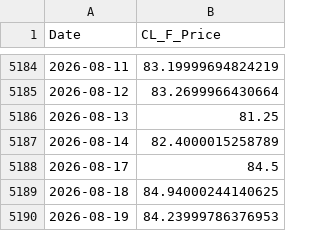
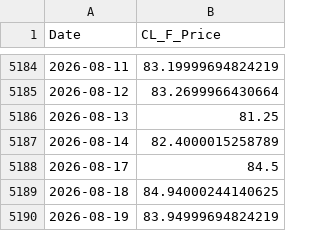
Before and after one commit to 03musab/Deepstream, a CSV file: data/CL_F_processed.csv, drawn as a sheet; only a part is shown, gaps mark what is left out.

```diff
--- a/data/CL_F_processed.csv
+++ b/data/CL_F_processed.csv
@@ -5189,2 +5189,2 @@ Date,CL_F_Price
 2026-08-18,84.94000244140625
-2026-08-19,84.23999786376953
+2026-08-19,83.94999694824219
```
Also changed, not shown: data/CL_F_raw.csv, data/HG_F_processed.csv, 12 other files.
